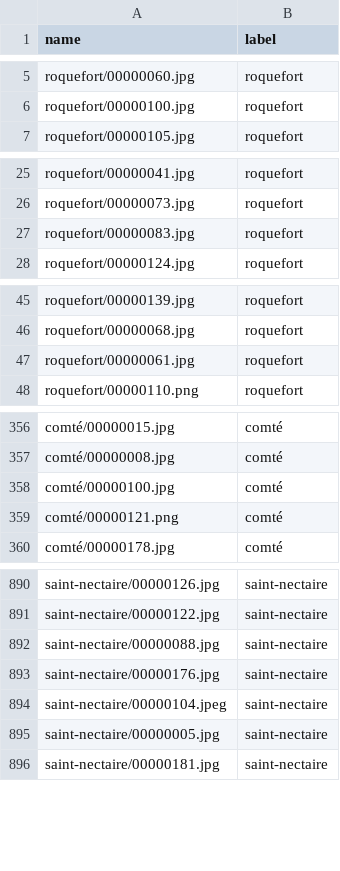
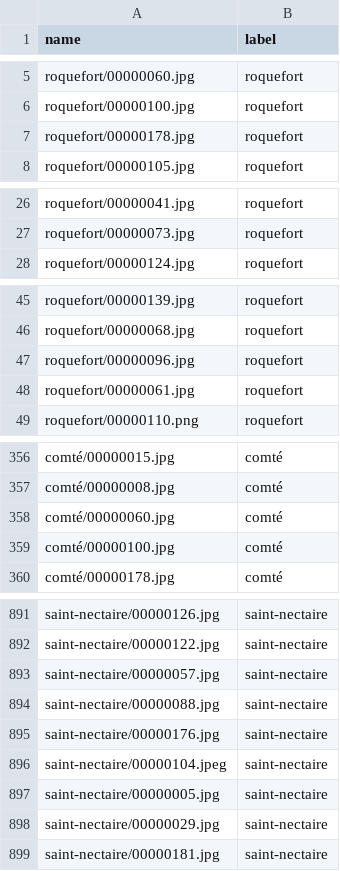
Before and after one commit to de-souza/cheese-classifier, a CSV file: data/cleaned.csv, drawn as a sheet; only a part is shown, gaps mark what is left out; the diff covers the shown part only.

```diff
--- a/data/cleaned.csv
+++ b/data/cleaned.csv
@@ -6,2 +6,3 @@ roquefort/00000060.jpg,roquefort
 roquefort/00000100.jpg,roquefort
+roquefort/00000178.jpg,roquefort
 roquefort/00000105.jpg,roquefort
@@ -26,3 +27,2 @@ roquefort/00000041.jpg,roquefort
 roquefort/00000073.jpg,roquefort
-roquefort/00000083.jpg,roquefort
 roquefort/00000124.jpg,roquefort
@@ -46,2 +46,3 @@ roquefort/00000139.jpg,roquefort
 roquefort/00000068.jpg,roquefort
+roquefort/00000096.jpg,roquefort
 roquefort/00000061.jpg,roquefort
@@ -357,4 +357,4 @@ comté/00000015.jpg,comté
 comté/00000008.jpg,comté
+comté/00000060.jpg,comté
 comté/00000100.jpg,comté
-comté/00000121.png,comté
 comté/00000178.jpg,comté
@@ -891,2 +892,3 @@ saint-nectaire/00000126.jpg,saint-nectaire
 saint-nectaire/00000122.jpg,saint-nectaire
+saint-nectaire/00000057.jpg,saint-nectaire
 saint-nectaire/00000088.jpg,saint-nectaire
@@ -895,2 +897,3 @@ saint-nectaire/00000104.jpeg,saint-nectaire
 saint-nectaire/00000005.jpg,saint-nectaire
+saint-nectaire/00000029.jpg,saint-nectaire
 saint-nectaire/00000181.jpg,saint-nectaire
```
Also changed, not shown: 13 added rows and 13 removed rows elsewhere in this file.
